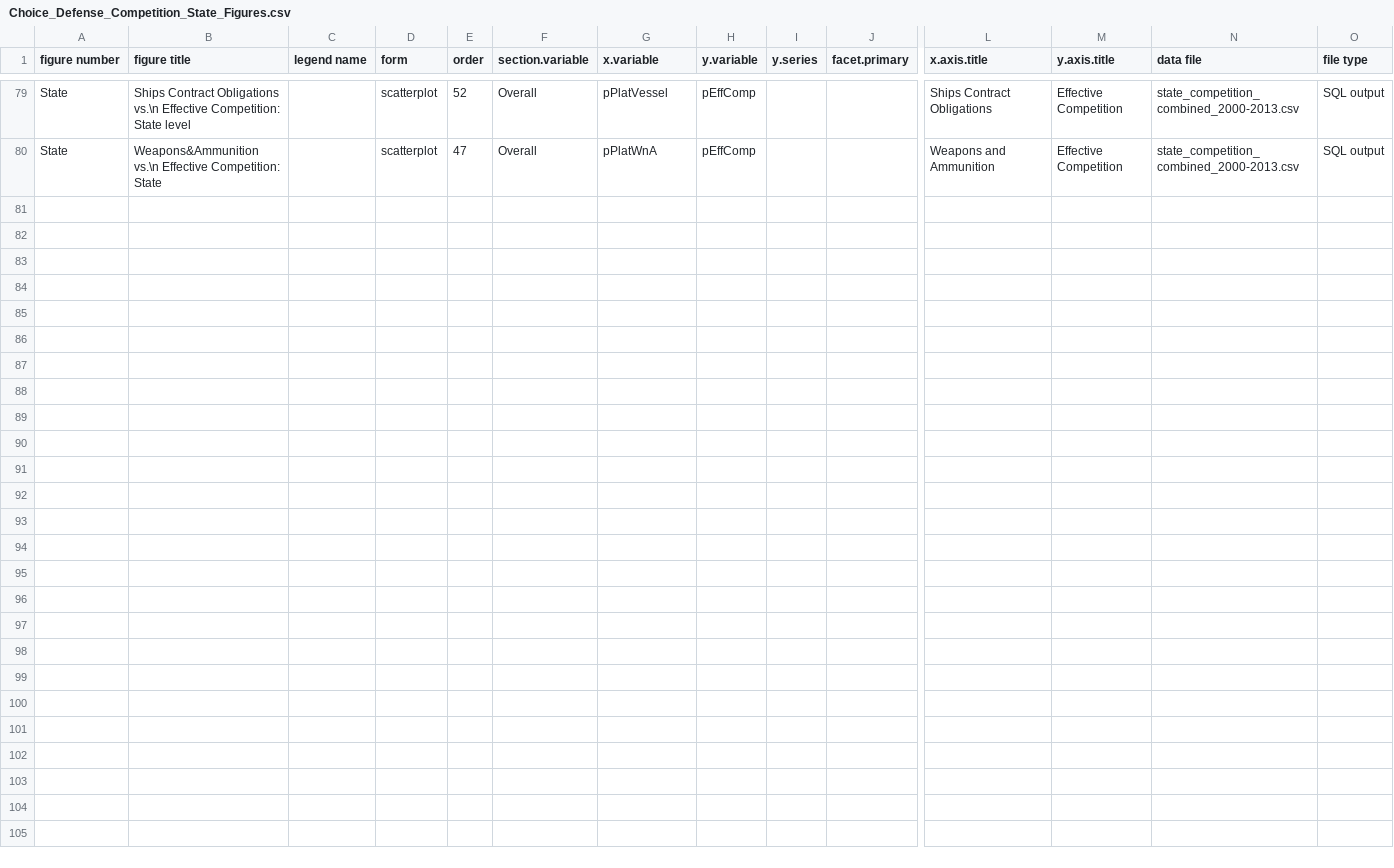
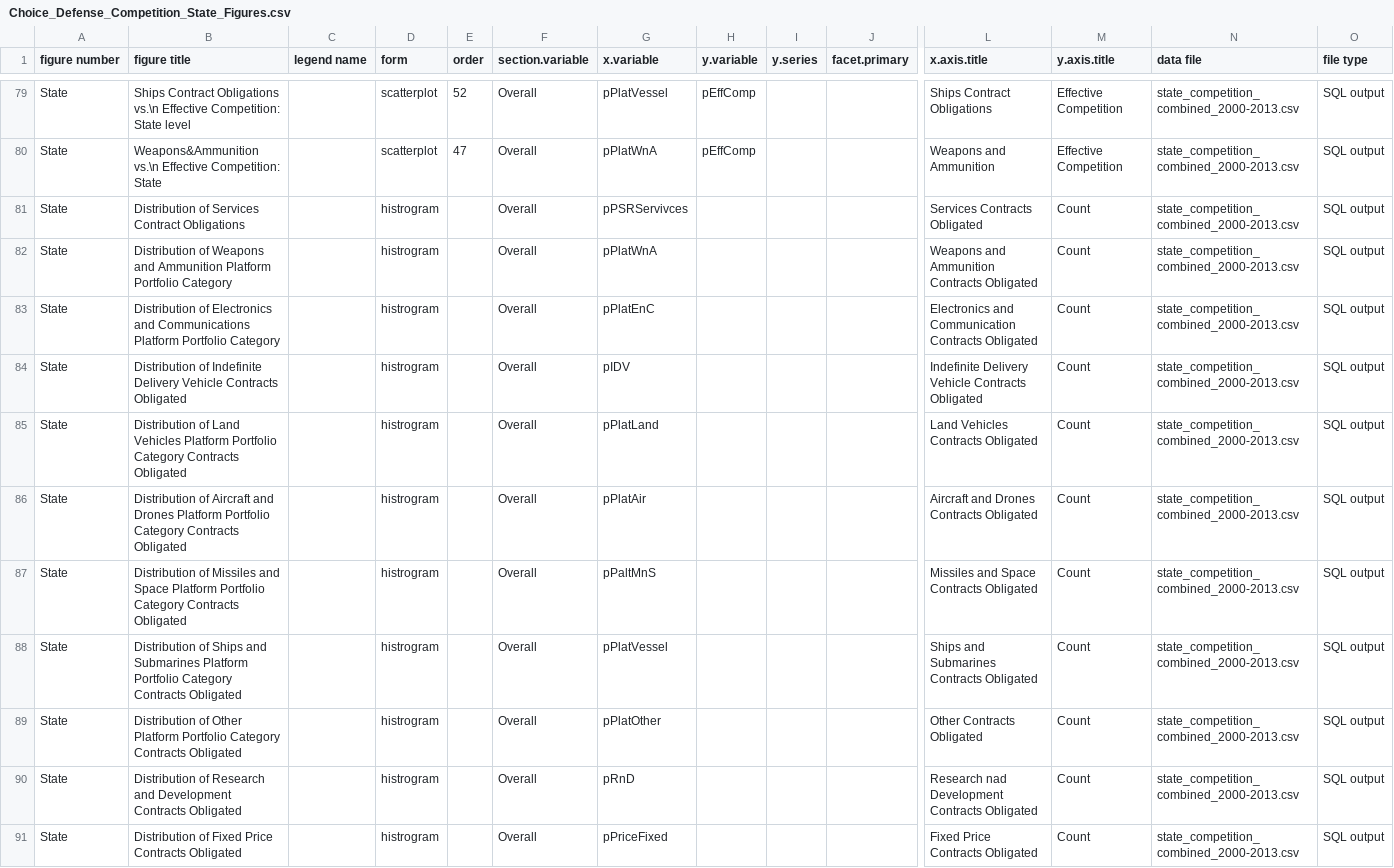
Before and after one commit to CSISdefense/Competition, a CSV file: Choice_Defense_Competition_State_Figures.csv, drawn as a sheet; only a part is shown, gaps mark what is left out; rows hold the shown columns only; the diff covers the shown part only; the diff names each change by its address in the sheet, - before the commit and + after, or states it on an @@ line.

```diff
--- a/Choice_Defense_Competition_State_Figures.csv
+++ b/Choice_Defense_Competition_State_Figures.csv
+row 81: State | Distribution of Services Contract Obligations |  | histrogram |  | Overall | pPSRServivces |  |  |  | Services Contracts Obligated | Count | state_competition_combined_2000-2013.csv | SQL output
+row 82: State | Distribution of Weapons and Ammunition Platform Portfolio Category |  | histrogram |  | Overall | pPlatWnA |  |  |  | Weapons and Ammunition Contracts Obligated | Count | state_competition_combined_2000-2013.csv | SQL output
+row 83: State | Distribution of Electronics and Communications Platform Portfolio Category |  | histrogram |  | Overall | pPlatEnC |  |  |  | Electronics and Communication Contracts Obligated | Count | state_competition_combined_2000-2013.csv | SQL output
+row 84: State | Distribution of Indefinite Delivery Vehicle Contracts Obligated |  | histrogram |  | Overall | pIDV |  |  |  | Indefinite Delivery Vehicle Contracts Obligated | Count | state_competition_combined_2000-2013.csv | SQL output
+row 85: State | Distribution of Land Vehicles Platform Portfolio Category Contracts Obligated |  | histrogram |  | Overall | pPlatLand |  |  |  | Land Vehicles Contracts Obligated | Count | state_competition_combined_2000-2013.csv | SQL output
+row 86: State | Distribution of Aircraft and Drones Platform Portfolio Category Contracts Obligated |  | histrogram |  | Overall | pPlatAir |  |  |  | Aircraft and Drones Contracts Obligated | Count | state_competition_combined_2000-2013.csv | SQL output
+row 87: State | Distribution of Missiles and Space Platform Portfolio Category Contracts Obligated |  | histrogram |  | Overall | pPaltMnS |  |  |  | Missiles and Space Contracts Obligated | Count | state_competition_combined_2000-2013.csv | SQL output
+row 88: State | Distribution of Ships and Submarines Platform Portfolio Category Contracts Obligated |  | histrogram |  | Overall | pPlatVessel |  |  |  | Ships and Submarines Contracts Obligated | Count | state_competition_combined_2000-2013.csv | SQL output
+row 89: State | Distribution of Other Platform Portfolio Category Contracts Obligated |  | histrogram |  | Overall | pPlatOther |  |  |  | Other Contracts Obligated | Count | state_competition_combined_2000-2013.csv | SQL output
+row 90: State | Distribution of Research and Development Contracts Obligated |  | histrogram |  | Overall | pRnD |  |  |  | Research nad Development Contracts Obligated | Count | state_competition_combined_2000-2013.csv | SQL output
+row 91: State | Distribution of Fixed Price Contracts Obligated |  | histrogram |  | Overall | pPriceFixed |  |  |  | Fixed Price Contracts Obligated | Count | state_competition_combined_2000-2013.csv | SQL output
```
Also changed, not shown: 10 added rows elsewhere in this file, 1 other file.
